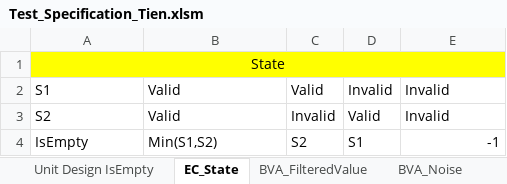
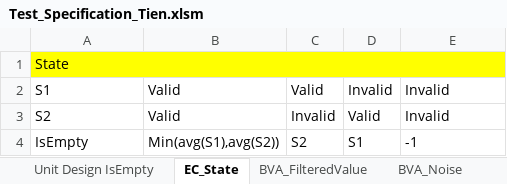
Before and after one commit to crispinkoech/Autonomous_Parking_Test, an Excel workbook: Documents/Tien/Test_Specification_Tien.xlsm, sheet EC_State, drawn as a sheet; values as stored, in another font and other column widths than the file's, no borders; the diff names each change by its address in the sheet, - before the commit and + after, or states it on an @@ line.

```diff
--- a/Documents/Tien/Test_Specification_Tien.xlsm (sheet EC_State)
+++ b/Documents/Tien/Test_Specification_Tien.xlsm (sheet EC_State)
-A1 alignment: center
+A1 alignment: left
-B4: Min(S1,S2)
+B4: Min(avg(S1),avg(S2))
-E4 alignment: right
+E4 alignment: left
```
Also changed, not shown: sheet Unit Design IsEmpty, sheet BVA_FilteredValue, sheet BVA_Noise, Documents/Requirement_Specification.xlsx, 4 other files.
